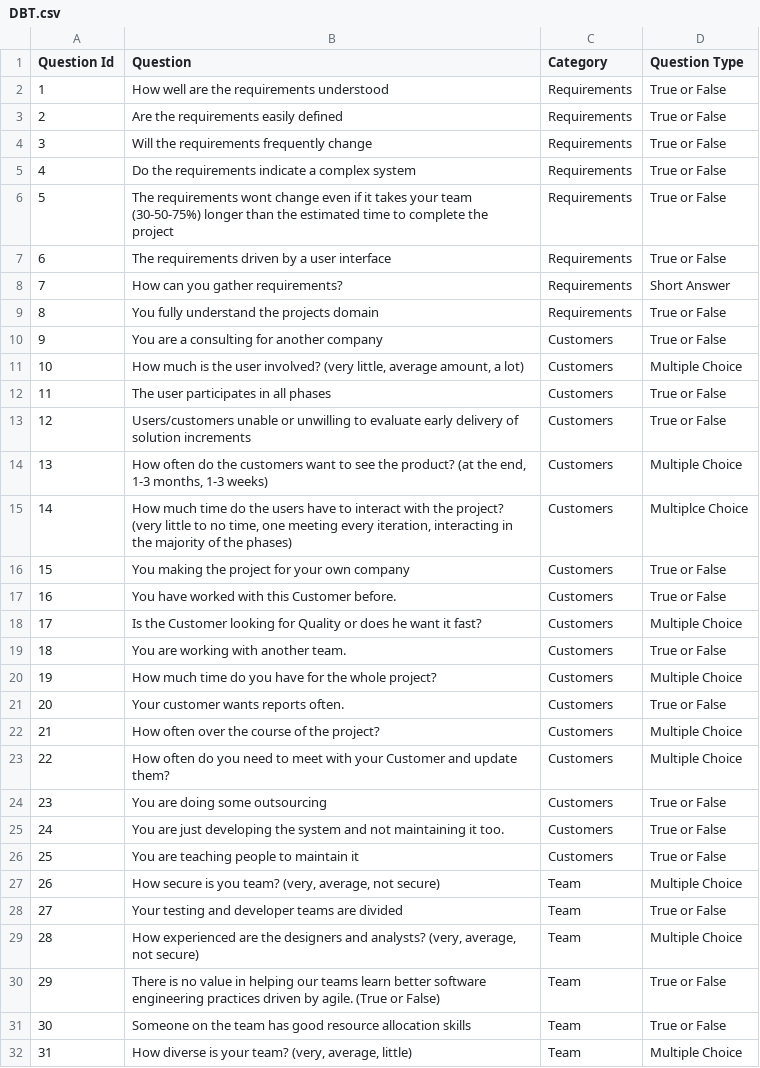
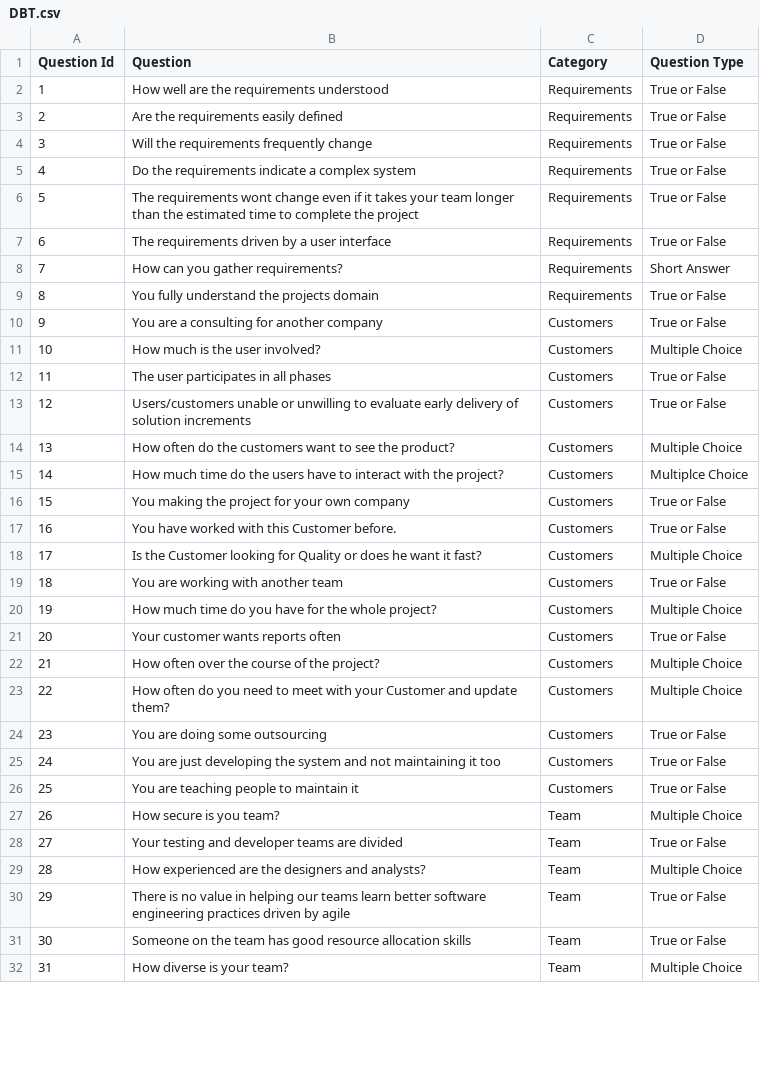
Before and after one commit to SMITHSTEPH/FundamentalsOfSE, a CSV file: WebApplication2/WebApplication2/App_Data/uploads/DBT.csv, drawn as a sheet; only a part is shown; the diff covers the shown part only.

```diff
--- a/WebApplication2/WebApplication2/App_Data/uploads/DBT.csv
+++ b/WebApplication2/WebApplication2/App_Data/uploads/DBT.csv
@@ -5,3 +5,3 @@ Question Id,Question,Category,Question Type
 4,Do the requirements indicate a complex system,Requirements,True or False
-5,The requirements wont change even if it takes your team (30-50-75%) longer than the estimated time to complete the project,Requirements,True or False
+5,The requirements wont change even if it takes your team longer than the estimated time to complete the project,Requirements,True or False
 6,The requirements driven by a user interface,Requirements,True or False
@@ -10,7 +10,7 @@ Question Id,Question,Category,Question Type
 9,You are a consulting for another company,Customers,True or False
-10,"How much is the user involved? (very little, average amount, a lot)",Customers,Multiple Choice
+10,How much is the user involved?,Customers,Multiple Choice
 11,The user participates in all phases,Customers,True or False
 12,Users/customers unable or unwilling to evaluate early delivery of solution increments,Customers,True or False
-13,"How often do the customers want to see the product? (at the end, 1-3 months, 1-3 weeks)",Customers,Multiple Choice
-14,"How much time do the users have to interact with the project? (very little to no time, one meeting every iteration, interacting in the majority of the phases)",Customers,Multiplce Choice
+13,How often do the customers want to see the product?,Customers,Multiple Choice
+14,How much time do the users have to interact with the project? ,Customers,Multiplce Choice
 15,You making the project for your own company,Customers,True or False
@@ -18,5 +18,5 @@ Question Id,Question,Category,Question Type
 17,Is the Customer looking for Quality or does he want it fast? ,Customers,Multiple Choice
-18,You are working with another team.,Customers,True or False
+18,You are working with another team,Customers,True or False
 19,How much time do you have for the whole project?,Customers,Multiple Choice
-20,Your customer wants reports often.,Customers,True or False
+20,Your customer wants reports often,Customers,True or False
 21,How often over the course of the project?,Customers,Multiple Choice
@@ -24,9 +24,9 @@ Question Id,Question,Category,Question Type
 23,You are doing some outsourcing ,Customers,True or False
-24,You are just developing the system and not maintaining it too.,Customers,True or False
+24,You are just developing the system and not maintaining it too,Customers,True or False
 25,You are teaching people to maintain it,Customers,True or False
-26,"How secure is you team? (very, average, not secure)",Team,Multiple Choice
+26,How secure is you team? ,Team,Multiple Choice
 27,Your testing and developer teams are divided,Team,True or False
-28,"How experienced are the designers and analysts? (very, average, not secure)",Team,Multiple Choice
-29,There is no value in helping our teams learn better software engineering practices driven by agile. (True or False),Team,True or False
+28,How experienced are the designers and analysts?,Team,Multiple Choice
+29,There is no value in helping our teams learn better software engineering practices driven by agile,Team,True or False
 30,Someone on the team has good resource allocation skills,Team,True or False
-31,"How diverse is your team? (very, average, little)",Team,Multiple Choice
+31,How diverse is your team?,Team,Multiple Choice
```
Also changed, not shown: 3 edited cells elsewhere in this file, 6 other files.
